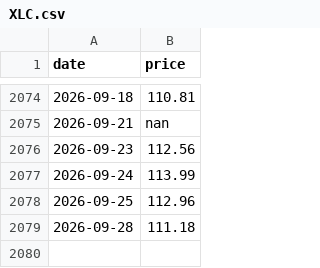
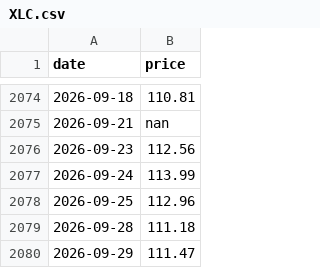
Before and after one commit to kittycapital/sector-chart, a CSV file: data/history/XLC.csv, drawn as a sheet; only a part is shown, gaps mark what is left out; the diff names each change by its address in the sheet, - before the commit and + after, or states it on an @@ line.

```diff
--- a/data/history/XLC.csv
+++ b/data/history/XLC.csv
+row 2080: 2026-09-29 | 111.47
```
Also changed, not shown: data/history/SPY.csv, data/history/XLE.csv, 12 other files.
